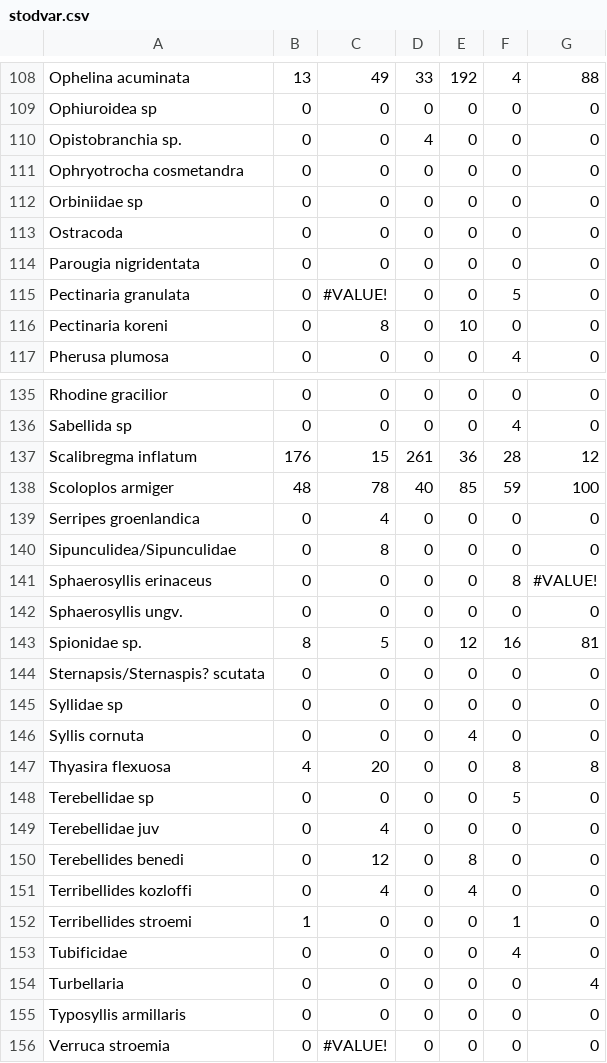
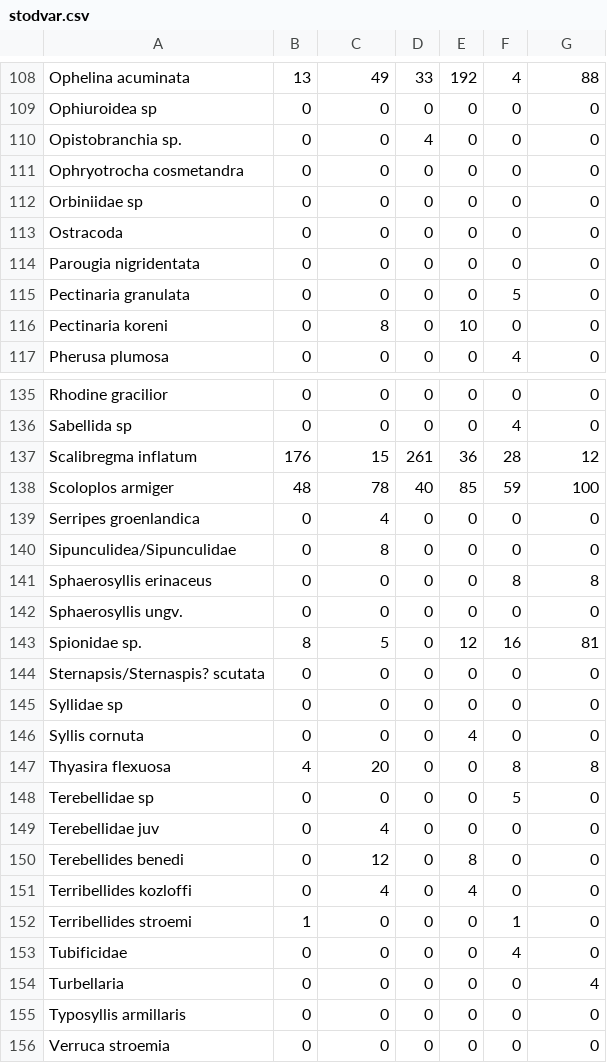
Before and after one commit to harkanatta/botndyr, a CSV file: skjol/stodvar.csv, drawn as a sheet; only a part is shown, gaps mark what is left out.

```diff
--- a/skjol/stodvar.csv
+++ b/skjol/stodvar.csv
@@ -114,3 +114,3 @@ Ostracoda,0,0,0,0,0,0
 Parougia nigridentata,0,0,0,0,0,0
-Pectinaria granulata,0,#VALUE!,0,0,5,0
+Pectinaria granulata,0,0,0,0,5,0
 Pectinaria koreni,0,8,0,10,0,0
@@ -140,3 +140,3 @@ Serripes groenlandica,0,4,0,0,0,0
 Sipunculidea/Sipunculidae,0,8,0,0,0,0
-Sphaerosyllis erinaceus,0,0,0,0,8,#VALUE!
+Sphaerosyllis erinaceus,0,0,0,0,8,8
 Sphaerosyllis ungv.,0,0,0,0,0,0
@@ -155,2 +155,2 @@ Turbellaria,0,0,0,0,0,4
 Typosyllis armillaris,0,0,0,0,0,0
-Verruca stroemia,0,#VALUE!,0,0,0,0
+Verruca stroemia,0,0,0,0,0,0
```
Also changed, not shown: Kolgr2016/B5B/talning.csv, 9 other files.
